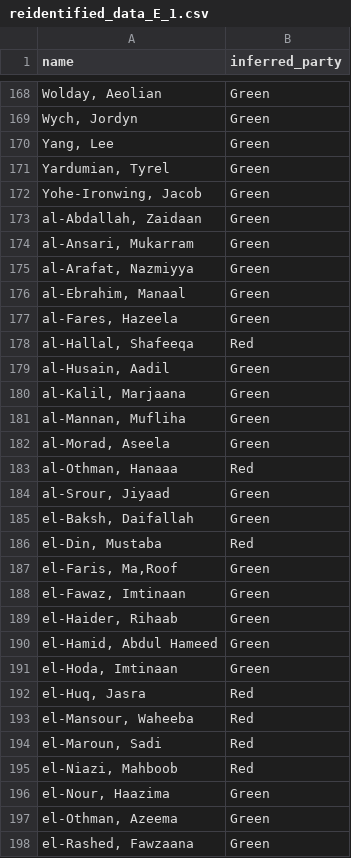
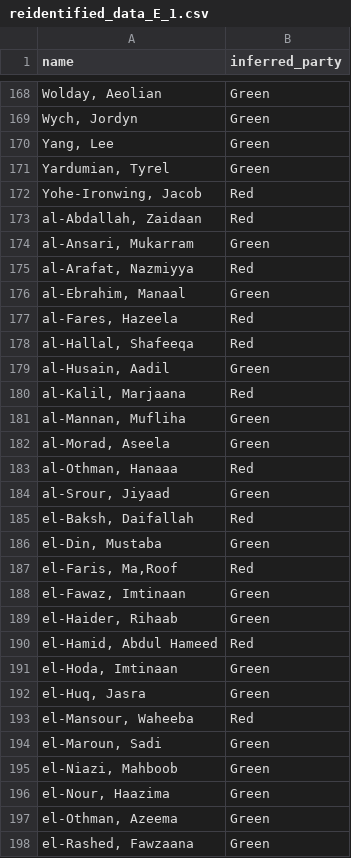
Before and after one commit to ChristianSneffeFleischer/SP_project2024, a CSV file: Part_2/reidentified_data_E_1.csv, drawn as a sheet; only a part is shown, gaps mark what is left out; the diff covers the shown part only.

```diff
--- a/Part_2/reidentified_data_E_1.csv
+++ b/Part_2/reidentified_data_E_1.csv
@@ -171,11 +171,11 @@ name,inferred_party
 "Yardumian, Tyrel",Green
-"Yohe-Ironwing, Jacob",Green
-"al-Abdallah, Zaidaan",Green
+"Yohe-Ironwing, Jacob",Red
+"al-Abdallah, Zaidaan",Red
 "al-Ansari, Mukarram",Green
-"al-Arafat, Nazmiyya",Green
+"al-Arafat, Nazmiyya",Red
 "al-Ebrahim, Manaal",Green
-"al-Fares, Hazeela",Green
+"al-Fares, Hazeela",Red
 "al-Hallal, Shafeeqa",Red
 "al-Husain, Aadil",Green
-"al-Kalil, Marjaana",Green
+"al-Kalil, Marjaana",Red
 "al-Mannan, Mufliha",Green
@@ -184,13 +184,13 @@ name,inferred_party
 "al-Srour, Jiyaad",Green
-"el-Baksh, Daifallah",Green
-"el-Din, Mustaba",Red
-"el-Faris, Ma,Roof",Green
+"el-Baksh, Daifallah",Red
+"el-Din, Mustaba",Green
+"el-Faris, Ma,Roof",Red
 "el-Fawaz, Imtinaan",Green
 "el-Haider, Rihaab",Green
-"el-Hamid, Abdul Hameed",Green
+"el-Hamid, Abdul Hameed",Red
 "el-Hoda, Imtinaan",Green
-"el-Huq, Jasra",Red
+"el-Huq, Jasra",Green
 "el-Mansour, Waheeba",Red
-"el-Maroun, Sadi",Red
-"el-Niazi, Mahboob",Red
+"el-Maroun, Sadi",Green
+"el-Niazi, Mahboob",Green
 "el-Nour, Haazima",Green
```
Also changed, not shown: 48 edited cells elsewhere in this file, 3 other files.
